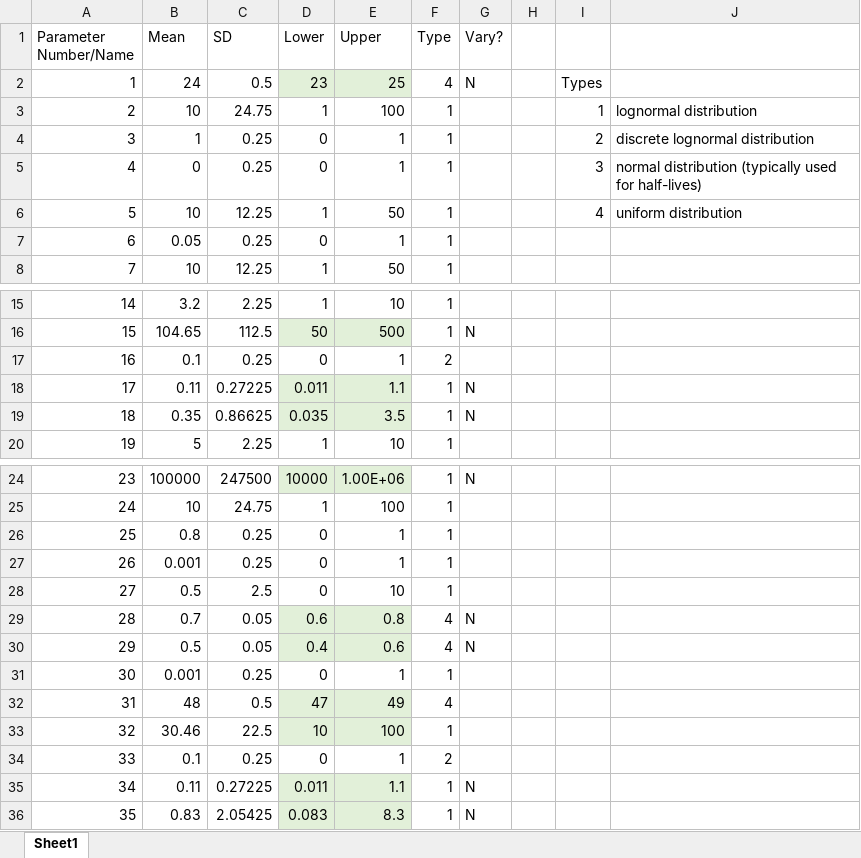
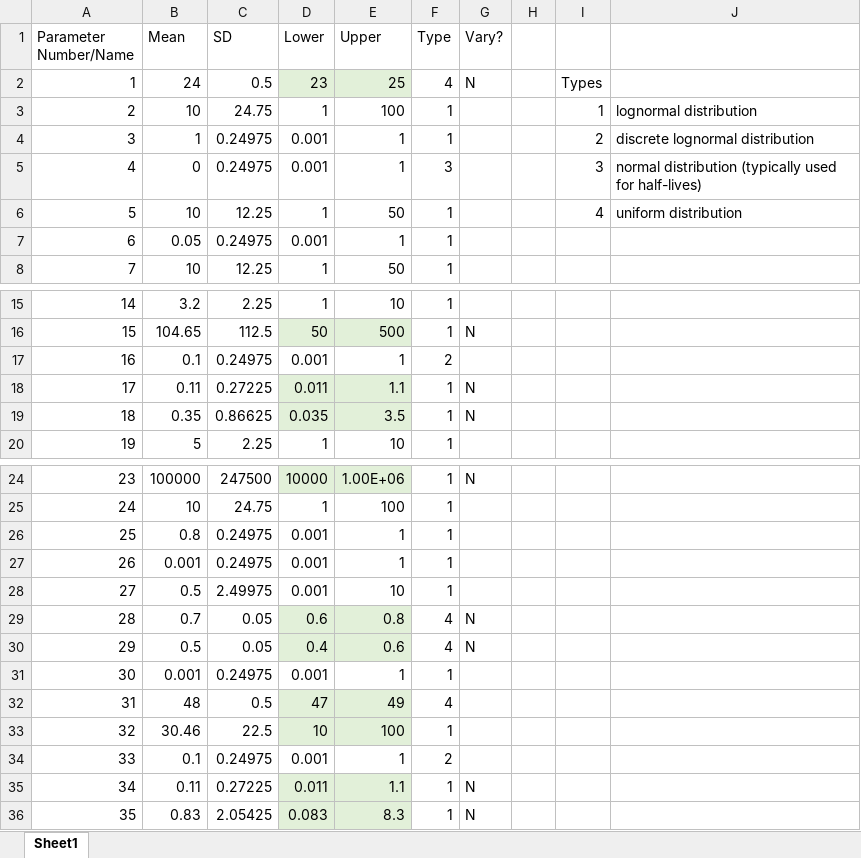
Before and after one commit to megmuni/ABM-Random-Forest, an Excel workbook: parameters.xlsx, sheet Sheet1, drawn as a sheet; only a part is shown, gaps mark what is left out; values as stored, in another font and other column widths than the file's, no borders; the diff names each change by its address in the sheet, - before the commit and + after, or states it on an @@ line.

Commit message:
Update parameters.xlsx

```diff
--- a/parameters.xlsx (sheet Sheet1)
+++ b/parameters.xlsx (sheet Sheet1)
-C4:C5 (SD): 0.25
+C4:C5 (SD): 0.24975
-D4:D5 (Lower): 0
+D4:D5 (Lower): 0.001
-F5 (Type): 1
+F5 (Type): 3
-C7 (SD): 0.25
+C7 (SD): 0.24975
-D7 (Lower): 0
+D7 (Lower): 0.001
-C17 (SD): 0.25
+C17 (SD): 0.24975
-D17 (Lower): 0
+D17 (Lower): 0.001
-C26:C27 (SD): 0.25
+C26:C27 (SD): 0.24975
-D26:D28 (Lower): 0
+D26:D28 (Lower): 0.001
-C28 (SD): 2.5
+C28 (SD): 2.49975
-C31 (SD): 0.25
+C31 (SD): 0.24975
-D31 (Lower): 0
+D31 (Lower): 0.001
-C34 (SD): 0.25
+C34 (SD): 0.24975
-D34 (Lower): 0
+D34 (Lower): 0.001
```
